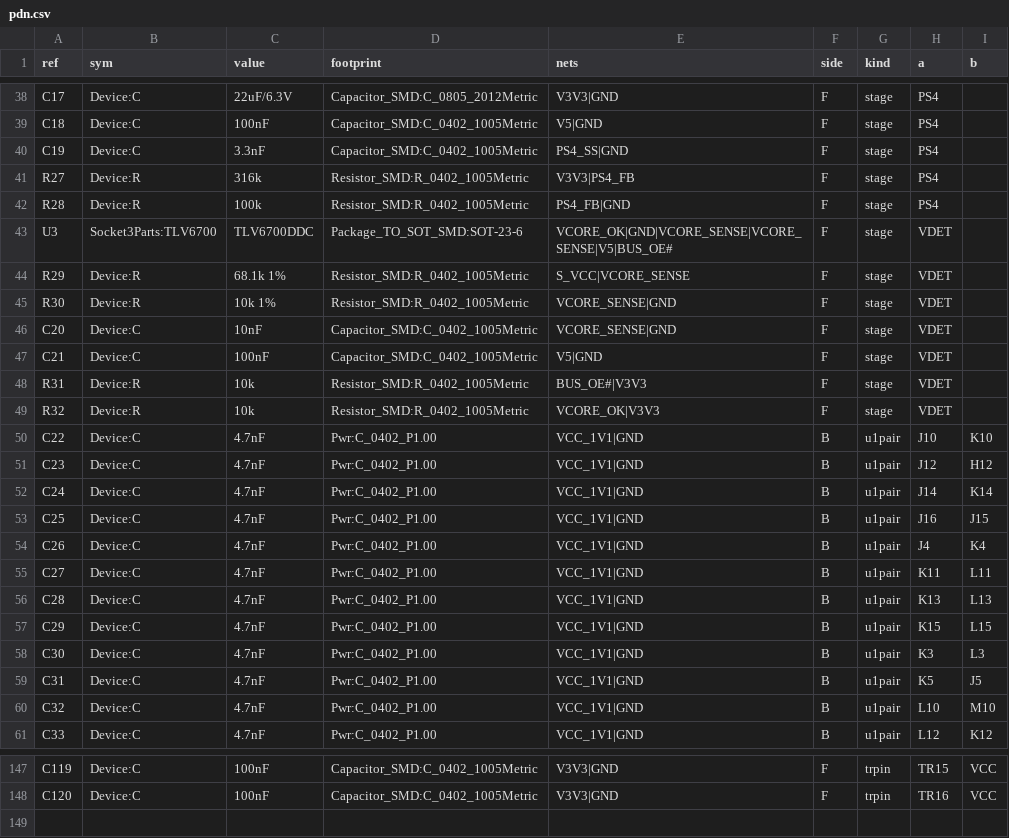
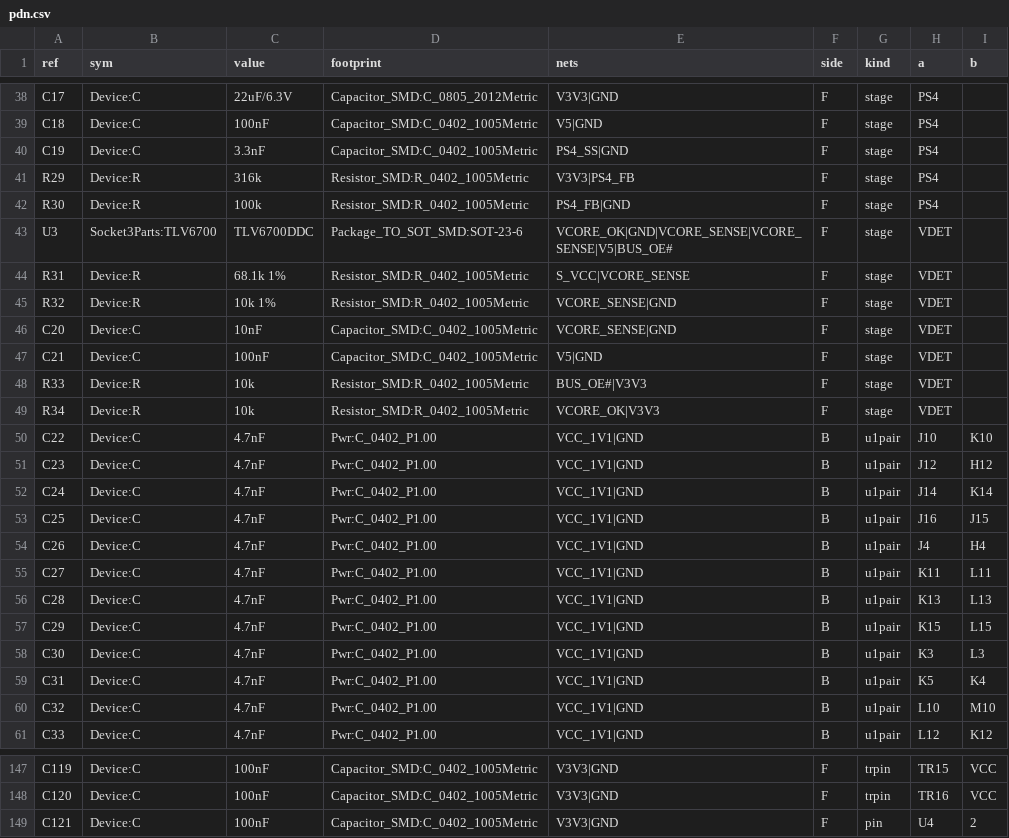
Before and after one commit to alphaonex86/FPGA-CPU, a CSV file: hw/socket3-cyclonev/pdn.csv, drawn as a sheet; only a part is shown, gaps mark what is left out; the diff covers the shown part only.

```diff
--- a/hw/socket3-cyclonev/pdn.csv
+++ b/hw/socket3-cyclonev/pdn.csv
@@ -40,11 +40,11 @@ C18,Device:C,100nF,Capacitor_SMD:C_0402_1005Metric,V5|GND,F,stage,PS4,
 C19,Device:C,3.3nF,Capacitor_SMD:C_0402_1005Metric,PS4_SS|GND,F,stage,PS4,
-R27,Device:R,316k,Resistor_SMD:R_0402_1005Metric,V3V3|PS4_FB,F,stage,PS4,
-R28,Device:R,100k,Resistor_SMD:R_0402_1005Metric,PS4_FB|GND,F,stage,PS4,
+R29,Device:R,316k,Resistor_SMD:R_0402_1005Metric,V3V3|PS4_FB,F,stage,PS4,
+R30,Device:R,100k,Resistor_SMD:R_0402_1005Metric,PS4_FB|GND,F,stage,PS4,
 U3,Socket3Parts:TLV6700,TLV6700DDC,Package_TO_SOT_SMD:SOT-23-6,VCORE_OK|GND|VCORE_SENSE|VCORE_SENSE|V5|BUS_OE#,F,stage,VDET,
-R29,Device:R,68.1k 1%,Resistor_SMD:R_0402_1005Metric,S_VCC|VCORE_SENSE,F,stage,VDET,
-R30,Device:R,10k 1%,Resistor_SMD:R_0402_1005Metric,VCORE_SENSE|GND,F,stage,VDET,
+R31,Device:R,68.1k 1%,Resistor_SMD:R_0402_1005Metric,S_VCC|VCORE_SENSE,F,stage,VDET,
+R32,Device:R,10k 1%,Resistor_SMD:R_0402_1005Metric,VCORE_SENSE|GND,F,stage,VDET,
 C20,Device:C,10nF,Capacitor_SMD:C_0402_1005Metric,VCORE_SENSE|GND,F,stage,VDET,
 C21,Device:C,100nF,Capacitor_SMD:C_0402_1005Metric,V5|GND,F,stage,VDET,
-R31,Device:R,10k,Resistor_SMD:R_0402_1005Metric,BUS_OE#|V3V3,F,stage,VDET,
-R32,Device:R,10k,Resistor_SMD:R_0402_1005Metric,VCORE_OK|V3V3,F,stage,VDET,
+R33,Device:R,10k,Resistor_SMD:R_0402_1005Metric,BUS_OE#|V3V3,F,stage,VDET,
+R34,Device:R,10k,Resistor_SMD:R_0402_1005Metric,VCORE_OK|V3V3,F,stage,VDET,
 C22,Device:C,4.7nF,Pwr:C_0402_P1.00,VCC_1V1|GND,B,u1pair,J10,K10
@@ -53,3 +53,3 @@ C24,Device:C,4.7nF,Pwr:C_0402_P1.00,VCC_1V1|GND,B,u1pair,J14,K14
 C25,Device:C,4.7nF,Pwr:C_0402_P1.00,VCC_1V1|GND,B,u1pair,J16,J15
-C26,Device:C,4.7nF,Pwr:C_0402_P1.00,VCC_1V1|GND,B,u1pair,J4,K4
+C26,Device:C,4.7nF,Pwr:C_0402_P1.00,VCC_1V1|GND,B,u1pair,J4,H4
 C27,Device:C,4.7nF,Pwr:C_0402_P1.00,VCC_1V1|GND,B,u1pair,K11,L11
@@ -58,3 +58,3 @@ C29,Device:C,4.7nF,Pwr:C_0402_P1.00,VCC_1V1|GND,B,u1pair,K15,L15
 C30,Device:C,4.7nF,Pwr:C_0402_P1.00,VCC_1V1|GND,B,u1pair,K3,L3
-C31,Device:C,4.7nF,Pwr:C_0402_P1.00,VCC_1V1|GND,B,u1pair,K5,J5
+C31,Device:C,4.7nF,Pwr:C_0402_P1.00,VCC_1V1|GND,B,u1pair,K5,K4
 C32,Device:C,4.7nF,Pwr:C_0402_P1.00,VCC_1V1|GND,B,u1pair,L10,M10
@@ -148 +148,2 @@ C119,Device:C,100nF,Capacitor_SMD:C_0402_1005Metric,V3V3|GND,F,trpin,TR15,VCC
 C120,Device:C,100nF,Capacitor_SMD:C_0402_1005Metric,V3V3|GND,F,trpin,TR16,VCC
+C121,Device:C,100nF,Capacitor_SMD:C_0402_1005Metric,V3V3|GND,F,pin,U4,2
```
Also changed, not shown: 2 added rows, 2 removed rows and 32 edited cells elsewhere in this file, 14 other files.
